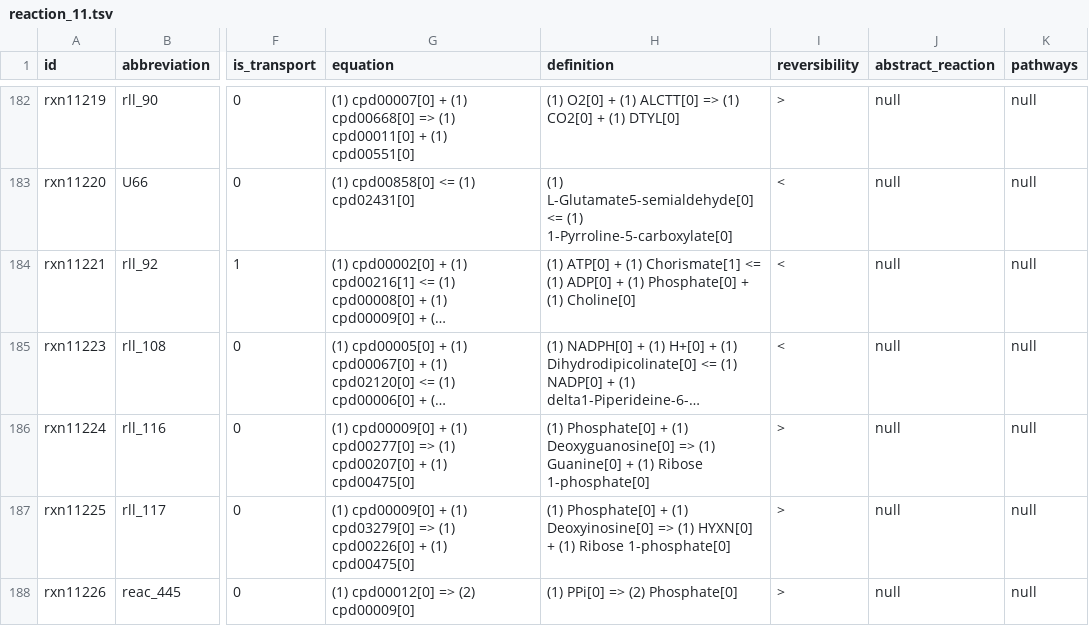
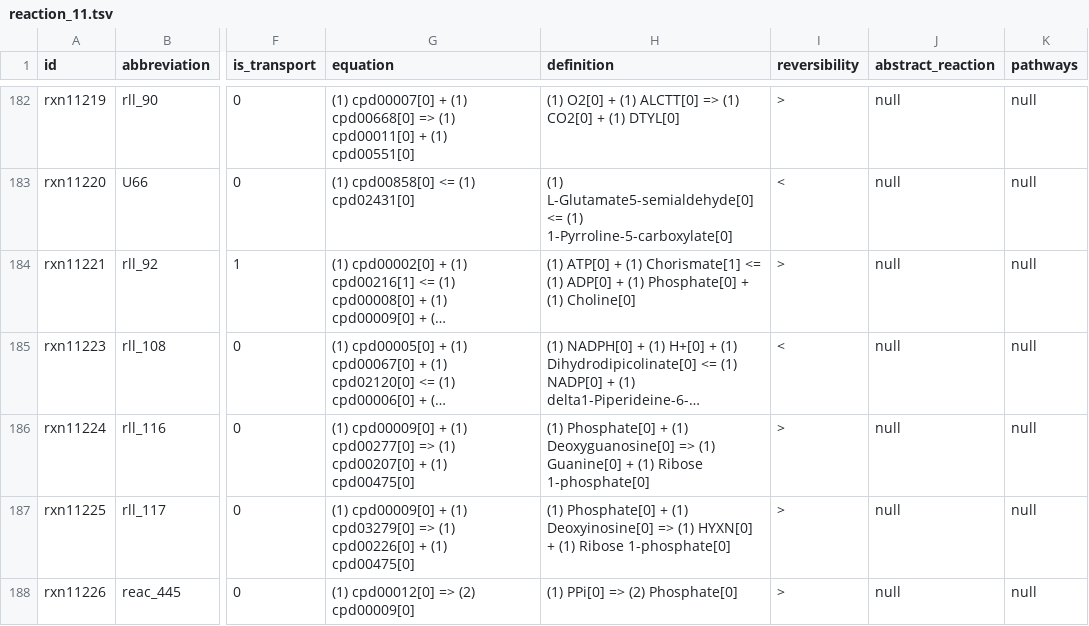
Before and after one commit to Cooper-Taylor/ModelSEEDDatabase, a TSV file: Biochemistry/reaction_11.tsv, drawn as a sheet; only a part is shown, gaps mark what is left out; long unchanged cells end in …; the diff names each change by its address in the sheet, - before the commit and + after, or states it on an @@ line.

```diff
--- a/Biochemistry/reaction_11.tsv
+++ b/Biochemistry/reaction_11.tsv
-I184 (reversibility): <
+I184 (reversibility): >
```
Also changed, not shown: Biochemistry/reaction_08.tsv, Biochemistry/reaction_09.tsv, 26 other files.
